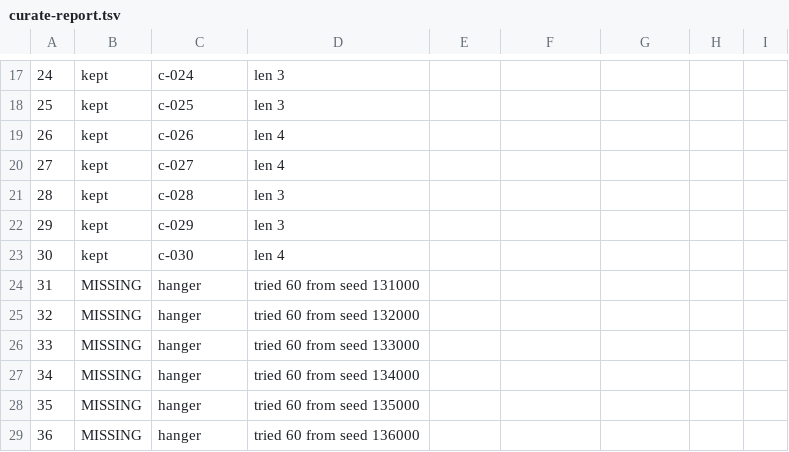
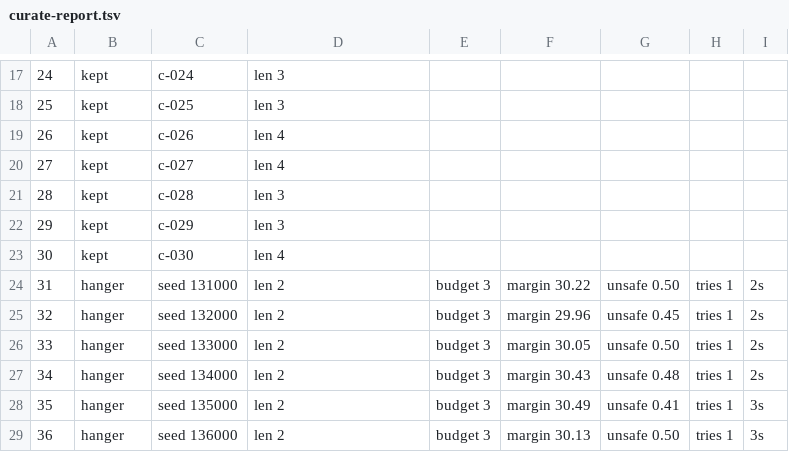
Before and after one commit to krmgnlkrmz/KeyStone, a TSV file: Tools/LevelForge/reports/curate-report.tsv, drawn as a sheet; only a part is shown, gaps mark what is left out; the diff covers the shown part only.

```diff
--- a/Tools/LevelForge/reports/curate-report.tsv
+++ b/Tools/LevelForge/reports/curate-report.tsv
@@ -23,7 +23,7 @@
 30	kept	c-030	len 4
-31	MISSING	hanger	tried 60 from seed 131000
-32	MISSING	hanger	tried 60 from seed 132000
-33	MISSING	hanger	tried 60 from seed 133000
-34	MISSING	hanger	tried 60 from seed 134000
-35	MISSING	hanger	tried 60 from seed 135000
-36	MISSING	hanger	tried 60 from seed 136000
+31	hanger	seed 131000	len 2	budget 3	margin 30.22	unsafe 0.50	tries 1	2s
+32	hanger	seed 132000	len 2	budget 3	margin 29.96	unsafe 0.45	tries 1	2s
+33	hanger	seed 133000	len 2	budget 3	margin 30.05	unsafe 0.50	tries 1	2s
+34	hanger	seed 134000	len 2	budget 3	margin 30.43	unsafe 0.48	tries 1	2s
+35	hanger	seed 135000	len 2	budget 3	margin 30.49	unsafe 0.41	tries 1	3s
+36	hanger	seed 136000	len 2	budget 3	margin 30.13	unsafe 0.50	tries 1	3s
```
Also changed, not shown: 100 edited cells elsewhere in this file, Tools/LevelForge/reports/curated-report.tsv, 28 other files.
